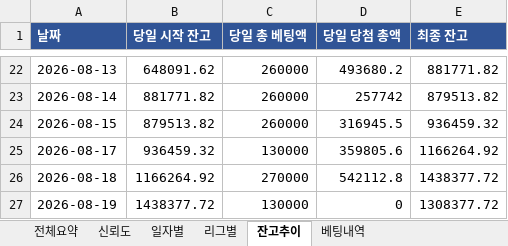
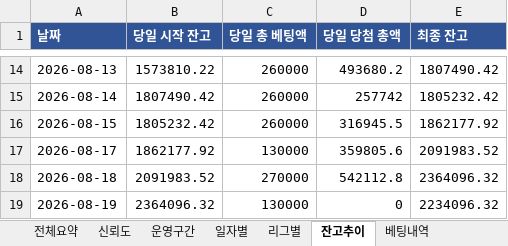
Before and after one commit to rushsis2203-commits/toto-analyzer-track-record, an Excel workbook: data/Track_Record.xlsx, sheet 잔고추이, drawn as a sheet; only a part is shown, gaps mark what is left out; values as stored, in another font and other column widths than the file's, no borders; addresses are those after the commit; the diff covers the shown part only; the diff names each change by its address in the sheet, - before the commit and + after, or states it on an @@ line.

```diff
--- a/data/Track_Record.xlsx (sheet 잔고추이)
+++ b/data/Track_Record.xlsx (sheet 잔고추이)
+sheet tab: 운영구간
-B14 (당일 시작 잔고): 648091.62
+B14 (당일 시작 잔고): 1573810.22
-E14 (최종 잔고): 881771.82
+E14 (최종 잔고): 1807490.42
-B15 (당일 시작 잔고): 881771.82
+B15 (당일 시작 잔고): 1807490.42
-E15 (최종 잔고): 879513.82
+E15 (최종 잔고): 1805232.42
-B16 (당일 시작 잔고): 879513.82
+B16 (당일 시작 잔고): 1805232.42
-E16 (최종 잔고): 936459.32
+E16 (최종 잔고): 1862177.92
-B17 (당일 시작 잔고): 936459.32
+B17 (당일 시작 잔고): 1862177.92
-E17 (최종 잔고): 1166264.92
+E17 (최종 잔고): 2091983.52
-B18 (당일 시작 잔고): 1166264.92
+B18 (당일 시작 잔고): 2091983.52
-E18 (최종 잔고): 1438377.72
+E18 (최종 잔고): 2364096.32
-B19 (당일 시작 잔고): 1438377.72
+B19 (당일 시작 잔고): 2364096.32
-E19 (최종 잔고): 1308377.72
+E19 (최종 잔고): 2234096.32
```
Also changed, not shown: 8 removed rows and 24 edited cells elsewhere in this sheet, sheet 베팅내역, sheet 일자별, sheet 리그별, sheet 전체요약, sheet 신뢰도, data/Pick_Calibration.xlsx.
